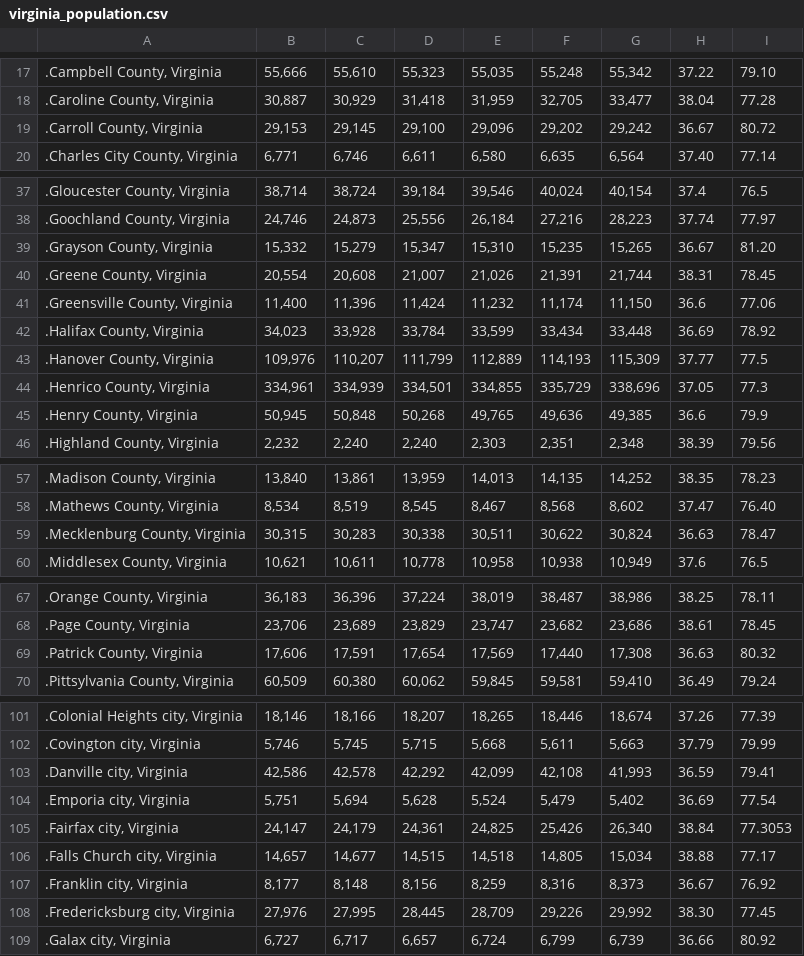
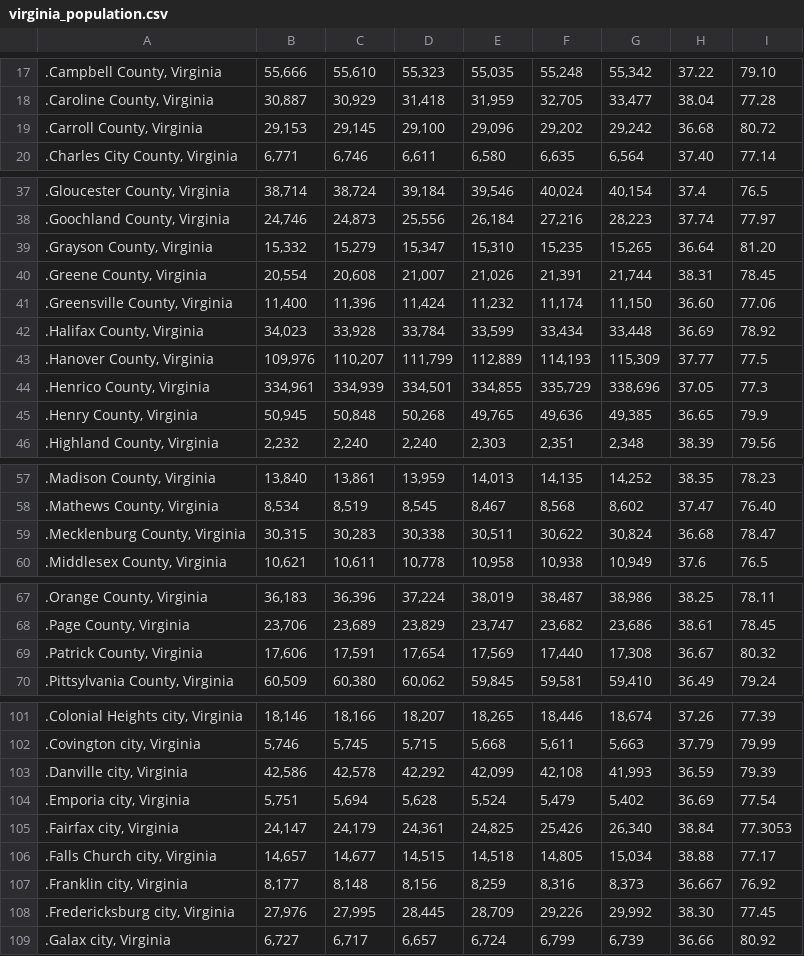
Before and after one commit to nr282/natural_gas_consumption, a CSV file: data/population/virginia_population.csv, drawn as a sheet; only a part is shown, gaps mark what is left out.

```diff
--- a/data/population/virginia_population.csv
+++ b/data/population/virginia_population.csv
@@ -18,3 +18,3 @@
 ".Caroline County, Virginia","30,887","30,929","31,418","31,959","32,705","33,477",38.04,77.28
-".Carroll County, Virginia","29,153","29,145","29,100","29,096","29,202","29,242",36.67,80.72
+".Carroll County, Virginia","29,153","29,145","29,100","29,096","29,202","29,242",36.68,80.72
 ".Charles City County, Virginia","6,771","6,746","6,611","6,580","6,635","6,564",37.40,77.14
@@ -38,5 +38,5 @@
 ".Goochland County, Virginia","24,746","24,873","25,556","26,184","27,216","28,223",37.74,77.97
-".Grayson County, Virginia","15,332","15,279","15,347","15,310","15,235","15,265",36.67,81.20
+".Grayson County, Virginia","15,332","15,279","15,347","15,310","15,235","15,265",36.64,81.20
 ".Greene County, Virginia","20,554","20,608","21,007","21,026","21,391","21,744",38.31,78.45
-".Greensville County, Virginia","11,400","11,396","11,424","11,232","11,174","11,150",36.6,77.06
+".Greensville County, Virginia","11,400","11,396","11,424","11,232","11,174","11,150",36.60,77.06
 ".Halifax County, Virginia","34,023","33,928","33,784","33,599","33,434","33,448",36.69,78.92
@@ -44,3 +44,3 @@
 ".Henrico County, Virginia","334,961","334,939","334,501","334,855","335,729","338,696",37.05,77.3
-".Henry County, Virginia","50,945","50,848","50,268","49,765","49,636","49,385",36.6,79.9
+".Henry County, Virginia","50,945","50,848","50,268","49,765","49,636","49,385",36.65,79.9
 ".Highland County, Virginia","2,232","2,240","2,240","2,303","2,351","2,348",38.39,79.56
@@ -58,3 +58,3 @@
 ".Mathews County, Virginia","8,534","8,519","8,545","8,467","8,568","8,602",37.47,76.40
-".Mecklenburg County, Virginia","30,315","30,283","30,338","30,511","30,622","30,824",36.63,78.47
+".Mecklenburg County, Virginia","30,315","30,283","30,338","30,511","30,622","30,824",36.68,78.47
 ".Middlesex County, Virginia","10,621","10,611","10,778","10,958","10,938","10,949",37.6,76.5
@@ -68,3 +68,3 @@
 ".Page County, Virginia","23,706","23,689","23,829","23,747","23,682","23,686",38.61,78.45
-".Patrick County, Virginia","17,606","17,591","17,654","17,569","17,440","17,308",36.63,80.32
+".Patrick County, Virginia","17,606","17,591","17,654","17,569","17,440","17,308",36.67,80.32
 ".Pittsylvania County, Virginia","60,509","60,380","60,062","59,845","59,581","59,410",36.49,79.24
@@ -102,3 +102,3 @@
 ".Covington city, Virginia","5,746","5,745","5,715","5,668","5,611","5,663",37.79,79.99
-".Danville city, Virginia","42,586","42,578","42,292","42,099","42,108","41,993",36.59,79.41
+".Danville city, Virginia","42,586","42,578","42,292","42,099","42,108","41,993",36.59,79.39
 ".Emporia city, Virginia","5,751","5,694","5,628","5,524","5,479","5,402",36.69,77.54
@@ -106,3 +106,3 @@
 ".Falls Church city, Virginia","14,657","14,677","14,515","14,518","14,805","15,034",38.88,77.17
-".Franklin city, Virginia","8,177","8,148","8,156","8,259","8,316","8,373",36.67,76.92
+".Franklin city, Virginia","8,177","8,148","8,156","8,259","8,316","8,373",36.667,76.92
 ".Fredericksburg city, Virginia","27,976","27,995","28,445","28,709","29,226","29,992",38.30,77.45
```
Also changed, not shown: 11 other files.
